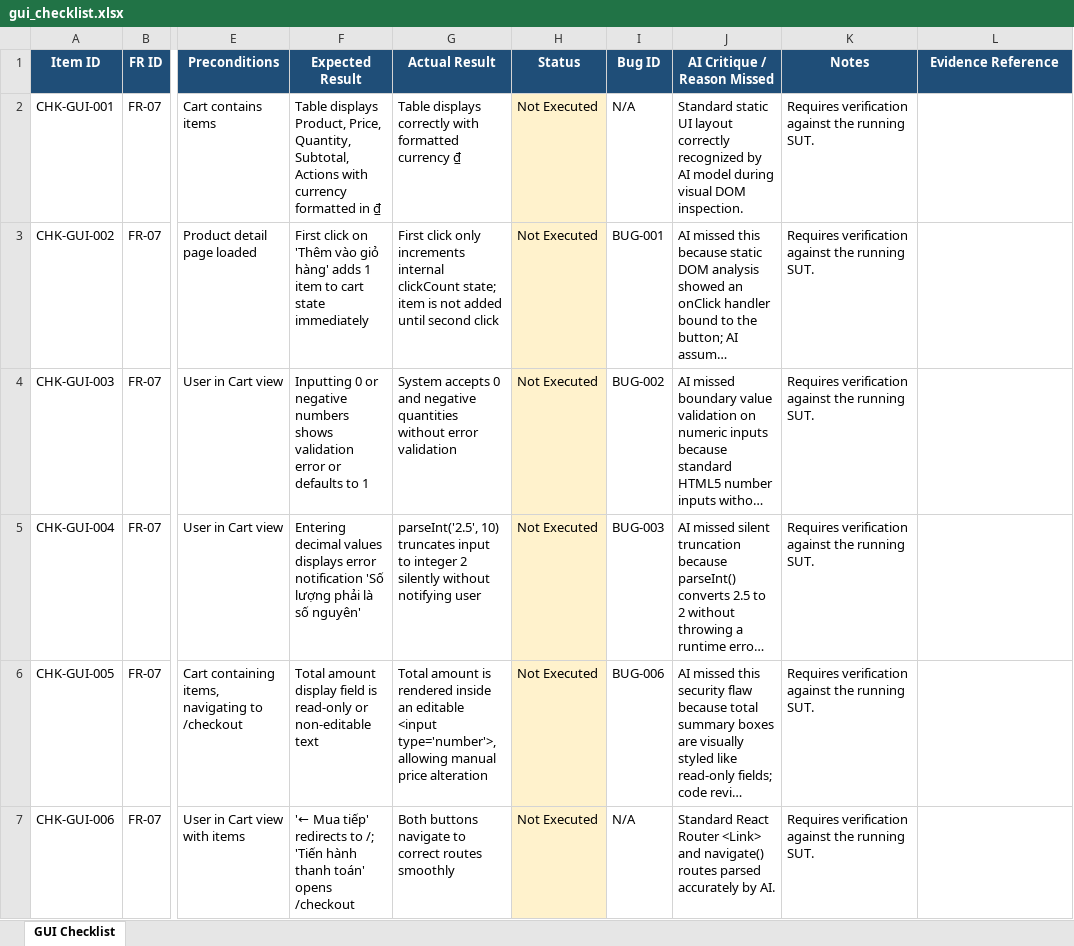
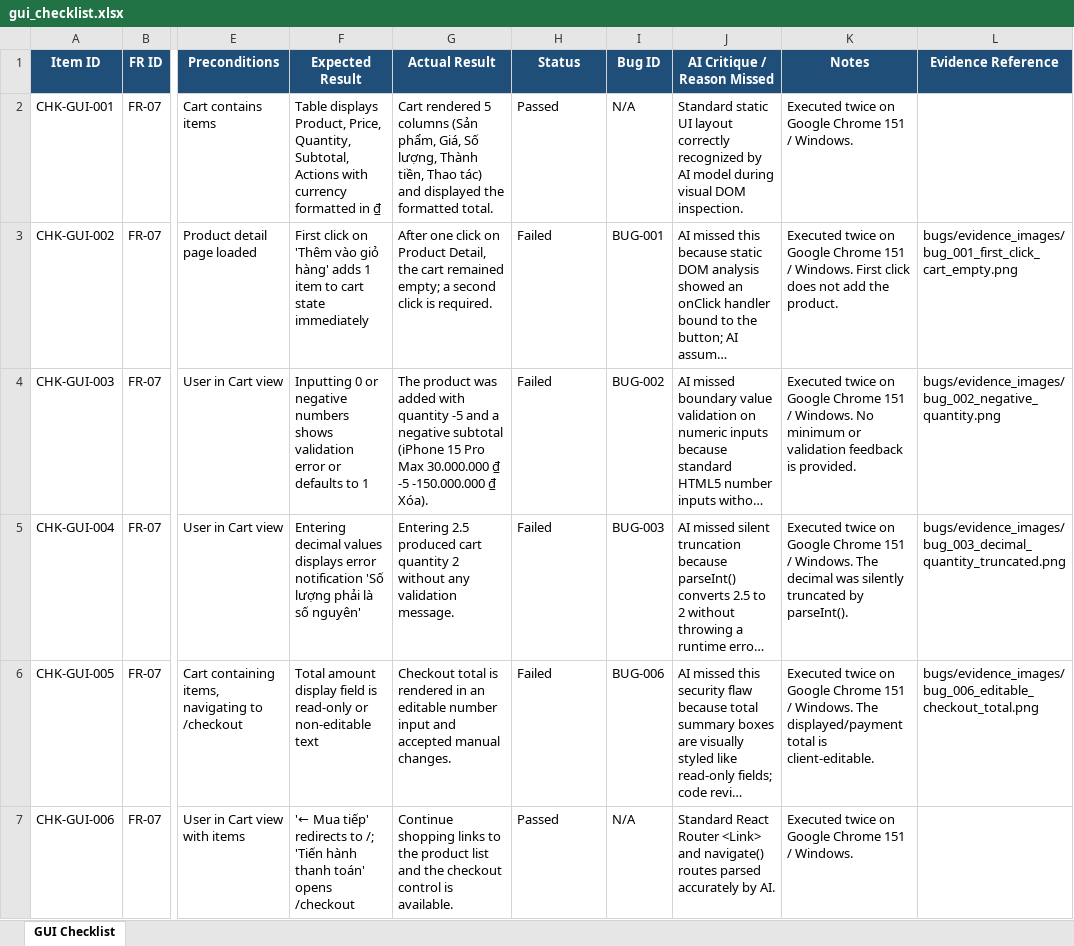
Before and after one commit to KidCute1412/eshop-sut, an Excel workbook: docs/assignments/HW03/deliverables/checklist/gui_checklist.xlsx, sheet GUI Checklist, drawn as a sheet; only a part is shown, gaps mark what is left out; long unchanged cells end in …; values as stored, in another font and other column widths than the file's, no borders; the diff covers the shown part only; the diff names each change by its address in the sheet, - before the commit and + after, or states it on an @@ line.

Commit message:
test(hw03): execute GUI checklist and capture defect evidence

```diff
--- a/docs/assignments/HW03/deliverables/checklist/gui_checklist.xlsx (sheet GUI Checklist)
+++ b/docs/assignments/HW03/deliverables/checklist/gui_checklist.xlsx (sheet GUI Checklist)
-G2 (Actual Result): Table displays correctly with formatted currency ₫
+G2 (Actual Result): Cart rendered 5 columns (Sản phẩm, Giá, Số lượng, Thành tiền, Thao tác) and displayed the formatted total.
-H2 (Status): Not Executed
+H2 (Status): Passed
-H2:H7 fill: #FFF2CC
+H2:H7 fill: none
-K2 (Notes): Requires verification against the running SUT.
+K2 (Notes): Executed twice on Google Chrome 151 / Windows.
-G3 (Actual Result): First click only increments internal clickCount state; item is not added until second click
+G3 (Actual Result): After one click on Product Detail, the cart remained empty; a second click is required.
-H3:H6 (Status): Not Executed
+H3:H6 (Status): Failed
-K3 (Notes): Requires verification against the running SUT.
+K3 (Notes): Executed twice on Google Chrome 151 / Windows. First click does not add the product.
-L3 (Evidence Reference): (empty)
+L3 (Evidence Reference): bugs/evidence_images/bug_001_first_click_cart_empty.png
-G4 (Actual Result): System accepts 0 and negative quantities without error validation
+G4 (Actual Result): The product was added with quantity -5 and a negative subtotal (iPhone 15 Pro Max 30.000.000 ₫ -5 -150.000.000 ₫ Xóa).
-K4 (Notes): Requires verification against the running SUT.
+K4 (Notes): Executed twice on Google Chrome 151 / Windows. No minimum or validation feedback is provided.
-L4 (Evidence Reference): (empty)
+L4 (Evidence Reference): bugs/evidence_images/bug_002_negative_quantity.png
-G5 (Actual Result): parseInt('2.5', 10) truncates input to integer 2 silently without notifying user
+G5 (Actual Result): Entering 2.5 produced cart quantity 2 without any validation message.
-K5 (Notes): Requires verification against the running SUT.
+K5 (Notes): Executed twice on Google Chrome 151 / Windows. The decimal was silently truncated by parseInt().
-L5 (Evidence Reference): (empty)
+L5 (Evidence Reference): bugs/evidence_images/bug_003_decimal_quantity_truncated.png
-G6 (Actual Result): Total amount is rendered inside an editable <input type='number'>, allowing manual price alteration
+G6 (Actual Result): Checkout total is rendered in an editable number input and accepted manual changes.
-K6 (Notes): Requires verification against the running SUT.
+K6 (Notes): Executed twice on Google Chrome 151 / Windows. The displayed/payment total is client-editable.
-L6 (Evidence Reference): (empty)
+L6 (Evidence Reference): bugs/evidence_images/bug_006_editable_checkout_total.png
-G7 (Actual Result): Both buttons navigate to correct routes smoothly
+G7 (Actual Result): Continue shopping links to the product list and the checkout control is available.
-H7 (Status): Not Executed
+H7 (Status): Passed
-K7 (Notes): Requires verification against the running SUT.
+K7 (Notes): Executed twice on Google Chrome 151 / Windows.
```
Also changed, not shown: 132 edited cells and cell formats elsewhere in this sheet, 25 other files.
